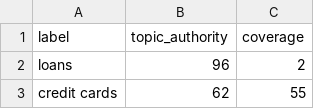
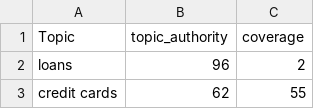
Before and after one commit to nikhilalmeida/presentations, a TSV file: socal_python_2018/nlp/topic_doc2vec_labels_modified.tsv, drawn as a sheet; only a part is shown.

Commit message:
Added data files and a custom.css

```diff
--- a/socal_python_2018/nlp/topic_doc2vec_labels_modified.tsv
+++ b/socal_python_2018/nlp/topic_doc2vec_labels_modified.tsv
@@ -1,2 +1,2 @@
-label	topic_authority	coverage
+Topic	topic_authority	coverage
 loans	96	2
```
Also changed, not shown: 4 other files.
